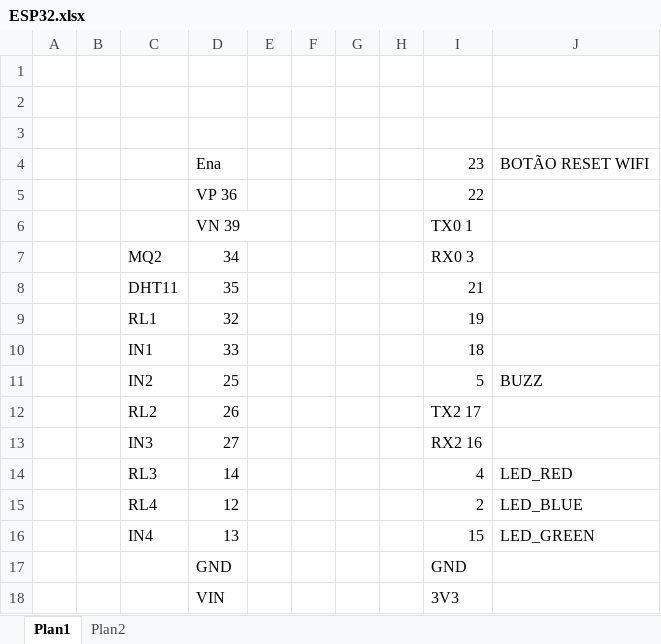
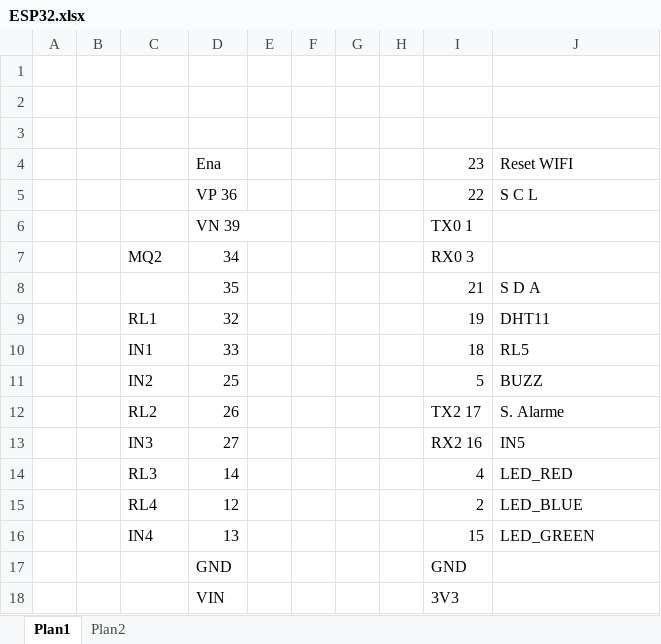
Before and after one commit to fcabralsilva/aut_esp_32, an Excel workbook: ESP32.xlsx, sheet Plan1, drawn as a sheet; values as stored, in another font and other column widths than the file's, no cell formats; charts and pictures not drawn; the diff names each change by its address in the sheet, - before the commit and + after, or states it on an @@ line.

Commit message:
Ajustes
Inserido bluetooph
RF 433
Inserido botão 5

```diff
--- a/ESP32.xlsx (sheet Plan1)
+++ b/ESP32.xlsx (sheet Plan1)
-J4: BOTÃO RESET WIFI
+J4: Reset WIFI
-J5: (empty)
+J5: S C L
-C8: DHT11
+C8: (empty)
-J8: (empty)
+J8: S D A
-J9: (empty)
+J9: DHT11
-J10: (empty)
+J10: RL5
-J12: (empty)
+J12: S. Alarme
-J13: (empty)
+J13: IN5
```
Also changed, not shown: cell formats, 1 other file.
